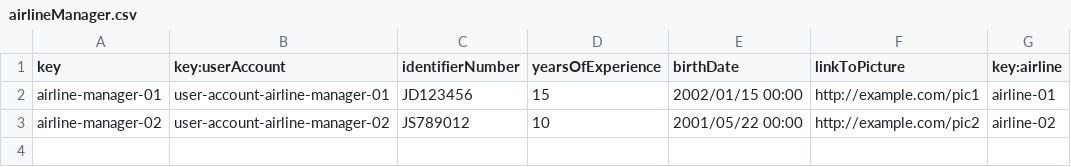
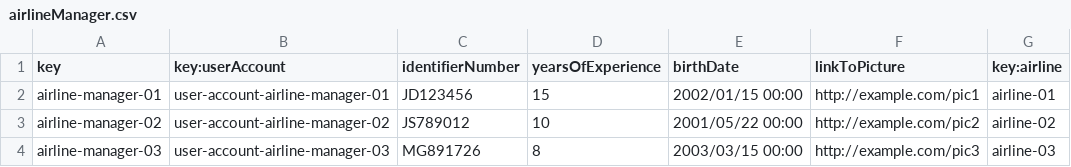
Before and after one commit to DP2-C1-046/Acme-ANS-D04, a CSV file: src/main/resources/WEB-INF/data/sample/airlineManager.csv, drawn as a sheet.

```diff
--- a/src/main/resources/WEB-INF/data/sample/airlineManager.csv
+++ b/src/main/resources/WEB-INF/data/sample/airlineManager.csv
@@ -3 +3,2 @@ airline-manager-01,user-account-airline-manager-01,JD123456,15,2002/01/15 00:00,
 airline-manager-02,user-account-airline-manager-02,JS789012,10,2001/05/22 00:00,http://example.com/pic2,airline-02
+airline-manager-03,user-account-airline-manager-03,MG891726,8,2003/03/15 00:00,http://example.com/pic3,airline-03
```
Also changed, not shown: src/main/resources/WEB-INF/data/sample/user-account.csv, 4 other files.
